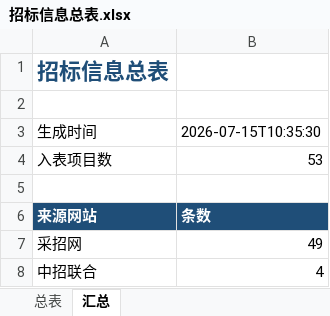
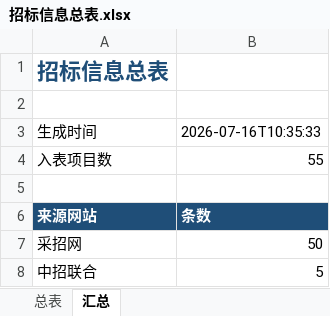
Before and after one commit to d2vs8pz7rj-create/d2vs8pz7rj-create.github.io, an Excel workbook: downloads/招标信息总表.xlsx, sheet 汇总, drawn as a sheet; values as stored, in another font and other column widths than the file's, no borders; the diff names each change by its address in the sheet, - before the commit and + after, or states it on an @@ line.

```diff
--- a/downloads/招标信息总表.xlsx (sheet 汇总)
+++ b/downloads/招标信息总表.xlsx (sheet 汇总)
-B3: 2026-07-15T10:35:30
+B3: 2026-07-16T10:35:33
-B4: 53
+B4: 55
-B7: 49
+B7: 50
-B8: 4
+B8: 5
```
Also changed, not shown: sheet 总表.
